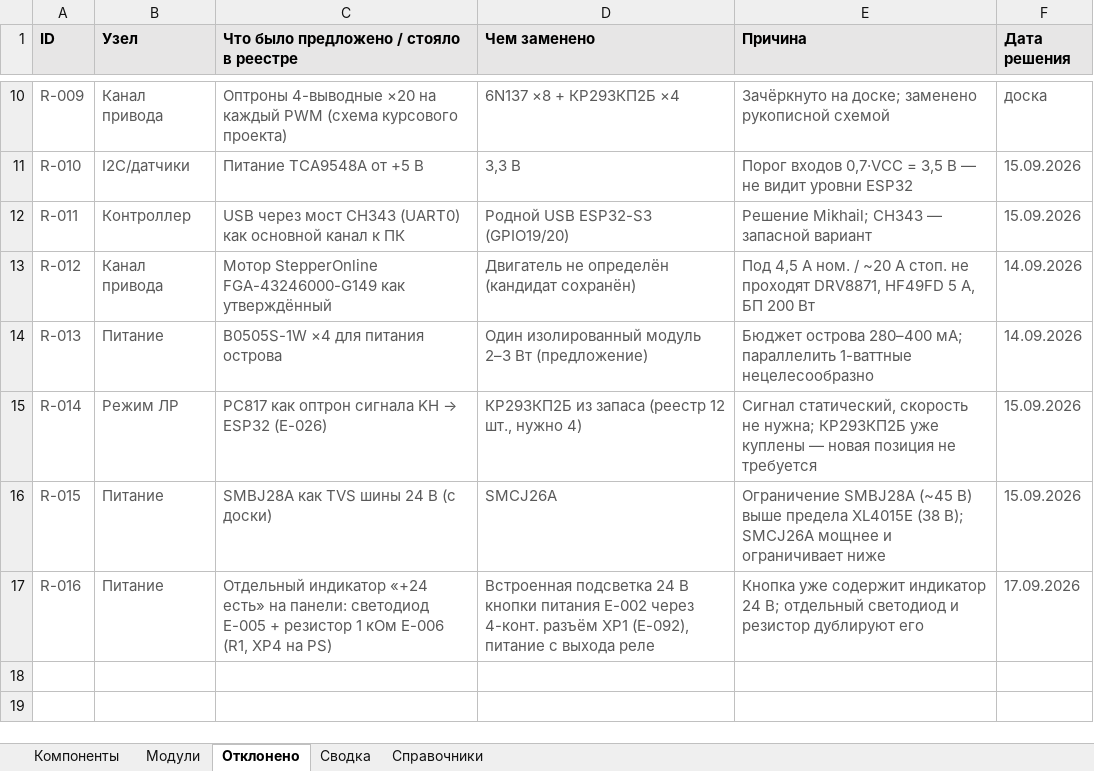
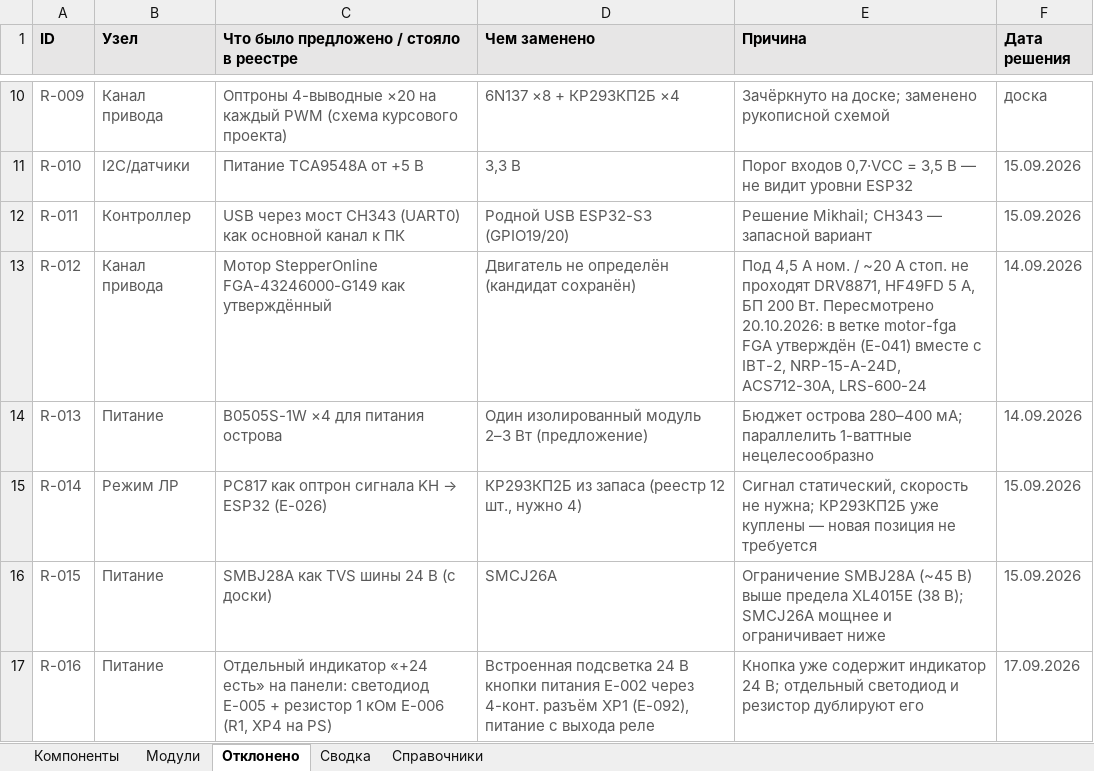
Before and after one commit to MSolovtsov/manipulator_electronic, an Excel workbook: bom/Component_Base.xlsx, sheet Отклонено, drawn as a sheet; only a part is shown, gaps mark what is left out; values as stored, in another font and other column widths than the file's, no borders; table styles not drawn; the diff names each change by its address in the sheet, - before the commit and + after, or states it on an @@ line.

Commit message:
Вариант motor-fga: мотор FGA, драйвер IBT-2, блок питания LRS-600-24, медь 35 мкм
- E-041: мотор-редуктор StepperOnline FGA-43246000-G149 (4,5 А ном., ~20 А стоп.)
- E-030, E-031: модуль IBT-2 (2 × BTS7960) вместо DRV8871; RPWM/LPWM = IN1/IN2,
  R_EN и L_EN — к +5P, выбега нет (00 и 11 — торможение)
- E-037: реле K5 — NRP-15-A-24D (1A, 30 А / 28 В DC), катушка 24 В через КР293КП2Б от +24V;
  E-099 — диод 1N4007 на катушку K5
- E-038, E-039: ACS712-30A, делитель R6/R7 без изменений
- E-001: Mean Well LRS-600-24 (24 В, 25 А); E-003 — предохранитель 25 А;
  E-013 (PS K1) — NRP-15-A-24D; E-014 — разъём ввода XT60 (кандидат)
- E-017: DG301-5.0-02P только на выходах X6…X10; E-100 — ввод X1 DG301-5.0-04P,
  по 2 контакта на полюс
- E-098: + разъём шлейфа к IBT-2 на CH (B5B-XH-A)
- E-007, E-016, E-080, R-012: примечания варианта
- CLAUDE.md, calc/dfm-checklist.md: фольга 35 мкм, ширины по току для 21 А на стенд
  и 4,5 А на канал, сечения проводов

```diff
--- a/bom/Component_Base.xlsx (sheet Отклонено)
+++ b/bom/Component_Base.xlsx (sheet Отклонено)
-E13 (Причина): …БП 200 Вт
+E13 (Причина): …БП 200 Вт. Пересмотрено 20.10.2026: в ветке motor-fga FGA утверждён (E-041) вместе с IBT-2, NRP-15-A-24D, ACS712-30A, LRS-600-24
```
Also changed, not shown: sheet Компоненты, sheet Модули, 6 other files.
